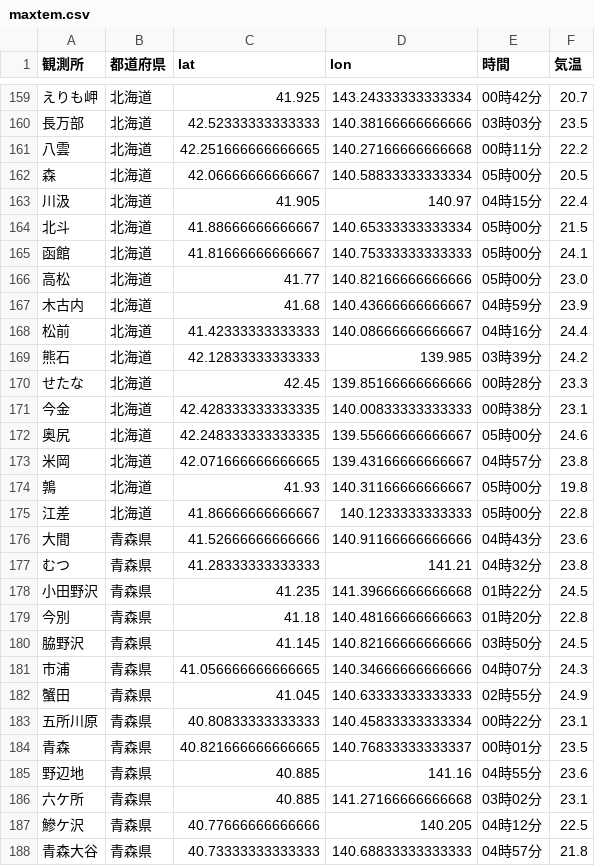
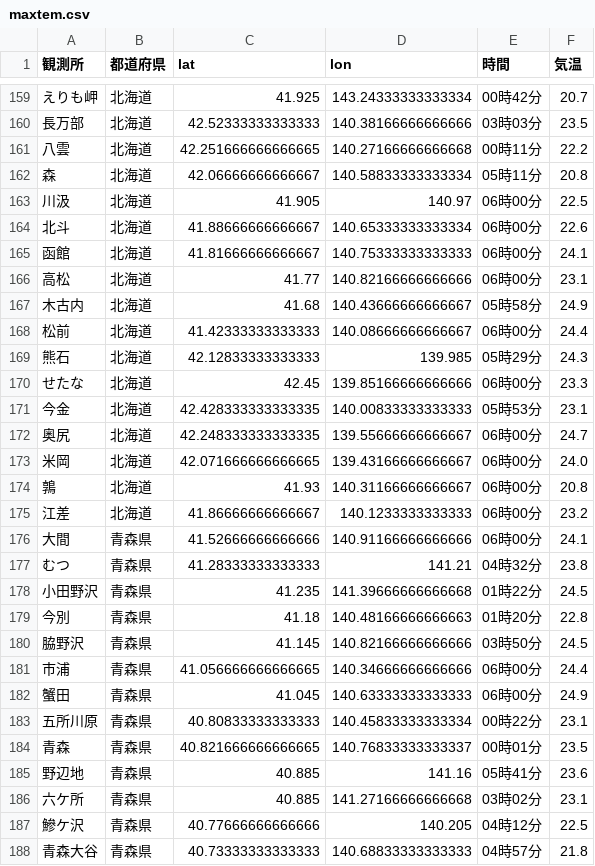
Before and after one commit to Nikkei-Visual-Data-Journalism/JMA, a CSV file: maxtem.csv, drawn as a sheet; only a part is shown, gaps mark what is left out; the diff covers the shown part only.

Commit message:
Update csv files

```diff
--- a/maxtem.csv
+++ b/maxtem.csv
@@ -161,17 +161,17 @@
 八雲,北海道,42.251666666666665,140.27166666666668,00時11分,22.2
-森,北海道,42.06666666666667,140.58833333333334,05時00分,20.5
-川汲,北海道,41.905,140.97,04時15分,22.4
-北斗,北海道,41.88666666666667,140.65333333333334,05時00分,21.5
-函館,北海道,41.81666666666667,140.75333333333333,05時00分,24.1
-高松,北海道,41.77,140.82166666666666,05時00分,23.0
-木古内,北海道,41.68,140.43666666666667,04時59分,23.9
-松前,北海道,41.42333333333333,140.08666666666667,04時16分,24.4
-熊石,北海道,42.12833333333333,139.985,03時39分,24.2
-せたな,北海道,42.45,139.85166666666666,00時28分,23.3
-今金,北海道,42.428333333333335,140.00833333333333,00時38分,23.1
-奥尻,北海道,42.248333333333335,139.55666666666667,05時00分,24.6
-米岡,北海道,42.071666666666665,139.43166666666667,04時57分,23.8
-鶉,北海道,41.93,140.31166666666667,05時00分,19.8
-江差,北海道,41.86666666666667,140.1233333333333,05時00分,22.8
-大間,青森県,41.52666666666666,140.91166666666666,04時43分,23.6
+森,北海道,42.06666666666667,140.58833333333334,05時11分,20.8
+川汲,北海道,41.905,140.97,06時00分,22.5
+北斗,北海道,41.88666666666667,140.65333333333334,06時00分,22.6
+函館,北海道,41.81666666666667,140.75333333333333,06時00分,24.1
+高松,北海道,41.77,140.82166666666666,06時00分,23.1
+木古内,北海道,41.68,140.43666666666667,05時58分,24.9
+松前,北海道,41.42333333333333,140.08666666666667,06時00分,24.4
+熊石,北海道,42.12833333333333,139.985,05時29分,24.3
+せたな,北海道,42.45,139.85166666666666,06時00分,23.3
+今金,北海道,42.428333333333335,140.00833333333333,05時53分,23.1
+奥尻,北海道,42.248333333333335,139.55666666666667,06時00分,24.7
+米岡,北海道,42.071666666666665,139.43166666666667,06時00分,24.0
+鶉,北海道,41.93,140.31166666666667,06時00分,20.8
+江差,北海道,41.86666666666667,140.1233333333333,06時00分,23.2
+大間,青森県,41.52666666666666,140.91166666666666,06時00分,24.1
 むつ,青森県,41.28333333333333,141.21,04時32分,23.8
@@ -180,7 +180,7 @@
 脇野沢,青森県,41.145,140.82166666666666,03時50分,24.5
-市浦,青森県,41.056666666666665,140.34666666666666,04時07分,24.3
-蟹田,青森県,41.045,140.63333333333333,02時55分,24.9
+市浦,青森県,41.056666666666665,140.34666666666666,06時00分,24.4
+蟹田,青森県,41.045,140.63333333333333,06時00分,24.9
 五所川原,青森県,40.80833333333333,140.45833333333334,00時22分,23.1
 青森,青森県,40.821666666666665,140.76833333333337,00時01分,23.5
-野辺地,青森県,40.885,141.16,04時55分,23.6
+野辺地,青森県,40.885,141.16,05時41分,23.6
 六ケ所,青森県,40.885,141.27166666666668,03時02分,23.1
```
Also changed, not shown: 170 edited cells elsewhere in this file.
